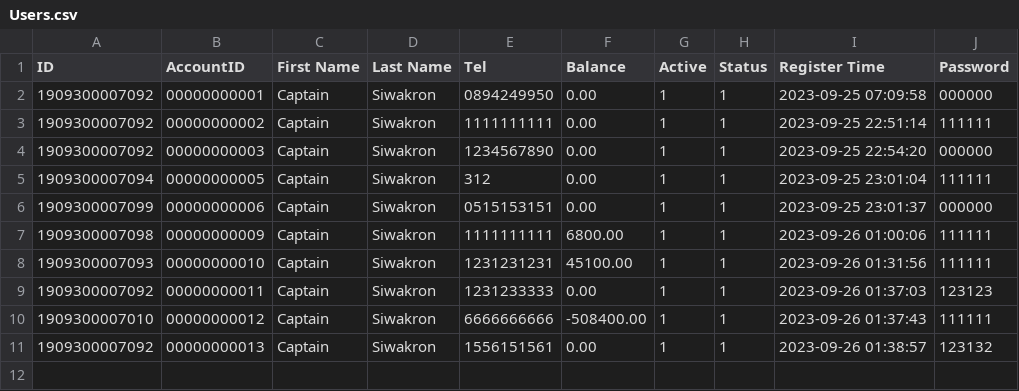
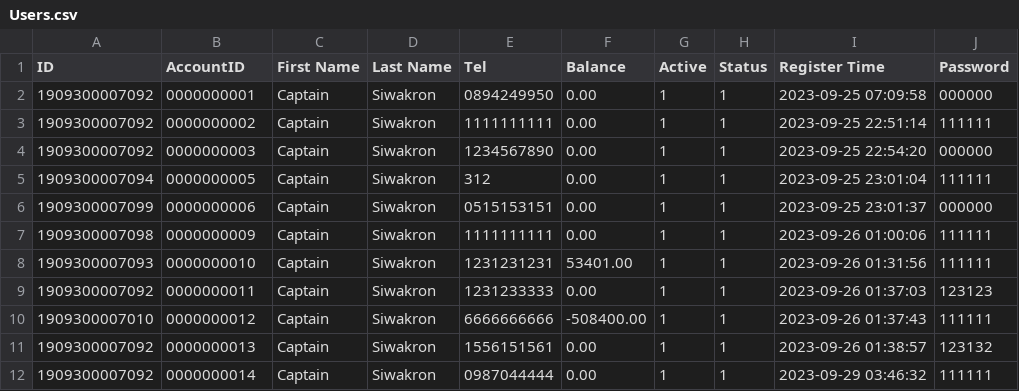
Before and after one commit to CaptzDevs/terminalATM, a CSV file: data/Users.csv, drawn as a sheet.

```diff
--- a/data/Users.csv
+++ b/data/Users.csv
@@ -1,11 +1,12 @@
 ID,AccountID,First Name,Last Name,Tel,Balance,Active,Status,Register Time,Password
-1909300007092,00000000001,Captain,Siwakron,0894249950,0.00,1,1,2023-09-25 07:09:58,000000
-1909300007092,00000000002,Captain,Siwakron,1111111111,0.00,1,1,2023-09-25 22:51:14,111111
-1909300007092,00000000003,Captain,Siwakron,1234567890,0.00,1,1,2023-09-25 22:54:20,000000
-1909300007094,00000000005,Captain,Siwakron,312,0.00,1,1,2023-09-25 23:01:04,111111
-1909300007099,00000000006,Captain,Siwakron,0515153151,0.00,1,1,2023-09-25 23:01:37,000000
-1909300007098,00000000009,Captain,Siwakron,1111111111,6800.00,1,1,2023-09-26 01:00:06,111111
-1909300007093,00000000010,Captain,Siwakron,1231231231,45100.00,1,1,2023-09-26 01:31:56,111111
-1909300007092,00000000011,Captain,Siwakron,1231233333,0.00,1,1,2023-09-26 01:37:03,123123
-1909300007010,00000000012,Captain,Siwakron,6666666666,-508400.00,1,1,2023-09-26 01:37:43,111111
-1909300007092,00000000013,Captain,Siwakron,1556151561,0.00,1,1,2023-09-26 01:38:57,123132
+1909300007092,0000000001,Captain,Siwakron,0894249950,0.00,1,1,2023-09-25 07:09:58,000000
+1909300007092,0000000002,Captain,Siwakron,1111111111,0.00,1,1,2023-09-25 22:51:14,111111
+1909300007092,0000000003,Captain,Siwakron,1234567890,0.00,1,1,2023-09-25 22:54:20,000000
+1909300007094,0000000005,Captain,Siwakron,312,0.00,1,1,2023-09-25 23:01:04,111111
+1909300007099,0000000006,Captain,Siwakron,0515153151,0.00,1,1,2023-09-25 23:01:37,000000
+1909300007098,0000000009,Captain,Siwakron,1111111111,0.00,1,1,2023-09-26 01:00:06,111111
+1909300007093,0000000010,Captain,Siwakron,1231231231,53401.00,1,1,2023-09-26 01:31:56,111111
+1909300007092,0000000011,Captain,Siwakron,1231233333,0.00,1,1,2023-09-26 01:37:03,123123
+1909300007010,0000000012,Captain,Siwakron,6666666666,-508400.00,1,1,2023-09-26 01:37:43,111111
+1909300007092,0000000013,Captain,Siwakron,1556151561,0.00,1,1,2023-09-26 01:38:57,123132
+1909300007092,0000000014,Captain,Siwakron,0987044444,0.00,1,1,2023-09-29 03:46:32,111111
```
Also changed, not shown: 18 other files.
